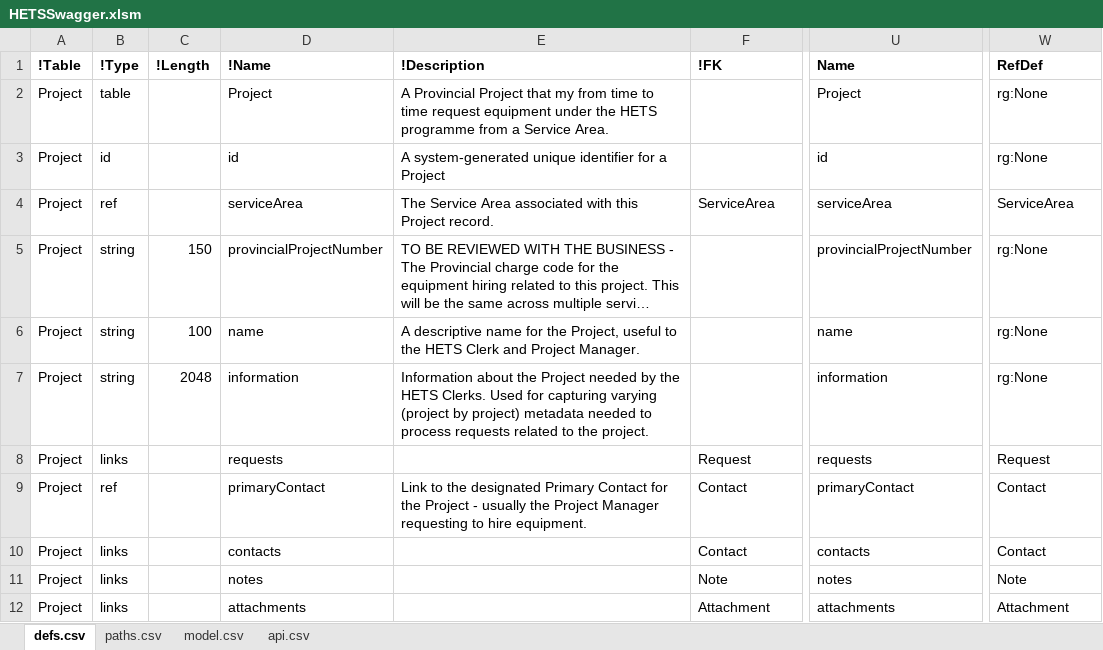
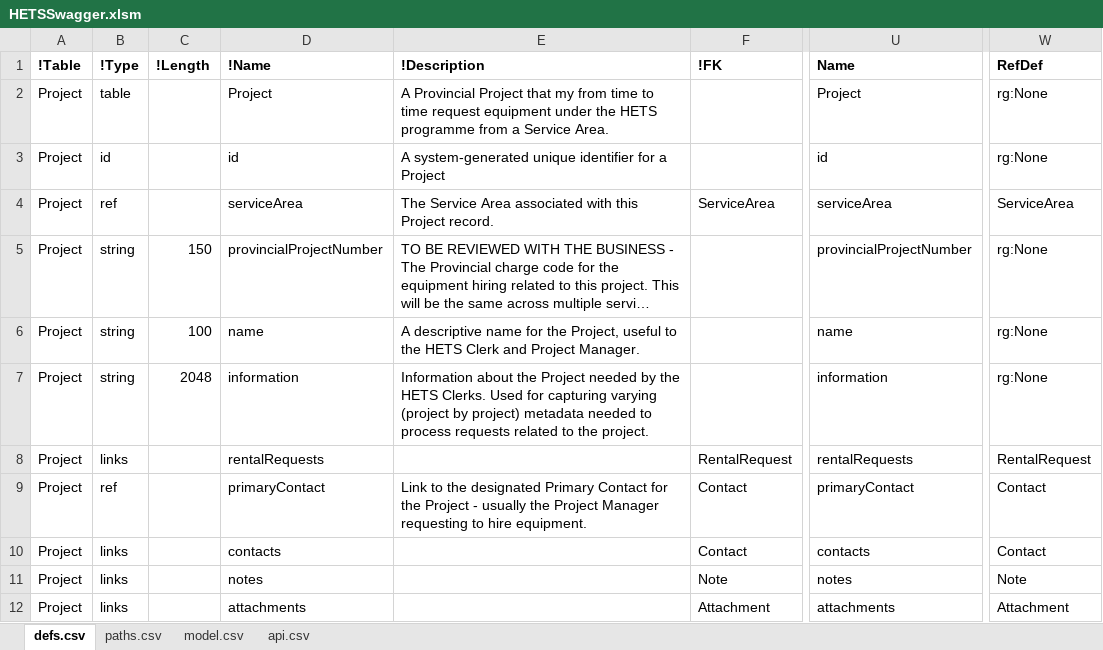
Before and after one commit to bcgov/hets, an Excel workbook: APISpec/in/HETSSwagger.xlsm, sheet defs.csv, drawn as a sheet; only a part is shown, gaps mark what is left out; long unchanged cells end in …; values as stored, in another font and other column widths than the file's, no borders; table styles not drawn; the diff covers the shown part only; the diff names each change by its address in the sheet, - before the commit and + after, or states it on an @@ line.

```diff
--- a/APISpec/in/HETSSwagger.xlsm (sheet defs.csv)
+++ b/APISpec/in/HETSSwagger.xlsm (sheet defs.csv)
-D8: requests
+D8: rentalRequests
-F8: Request
+F8: RentalRequest
-U8: requests
+U8: rentalRequests
-W8: Request
+W8: RentalRequest
```
Also changed, not shown: 38 edited cells elsewhere in this sheet, 3 other files.
